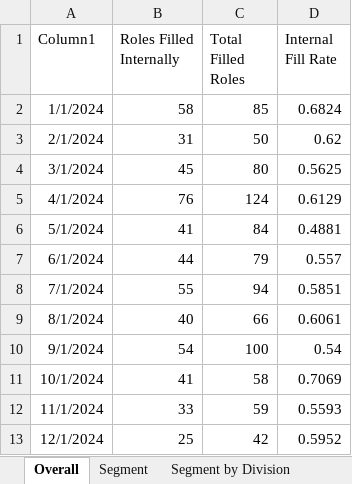
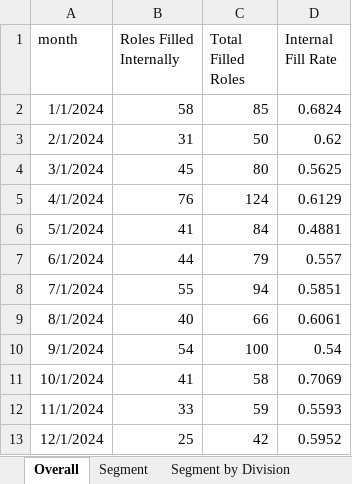
Before and after one commit to jeagleso/2025_Core-Value-Drivers_Reporting, an Excel workbook: outputs/Internal Fill Rate Monthly 2024-01-01 to 2024-12-31.xlsx, sheet Overall, drawn as a sheet; values as stored, in another font and other column widths than the file's, no borders; table styles not drawn; the diff names each change by its address in the sheet, - before the commit and + after, or states it on an @@ line.

```diff
--- a/outputs/Internal Fill Rate Monthly 2024-01-01 to 2024-12-31.xlsx (sheet Overall)
+++ b/outputs/Internal Fill Rate Monthly 2024-01-01 to 2024-12-31.xlsx (sheet Overall)
-A1: Column1
+A1: month
```
Also changed, not shown: outputs/Internal Fill Rate 2024-01-01 to 2024-12-31.xlsx, outputs/Internal Fill Rate Monthly 2024.xlsx, 2 other files.
